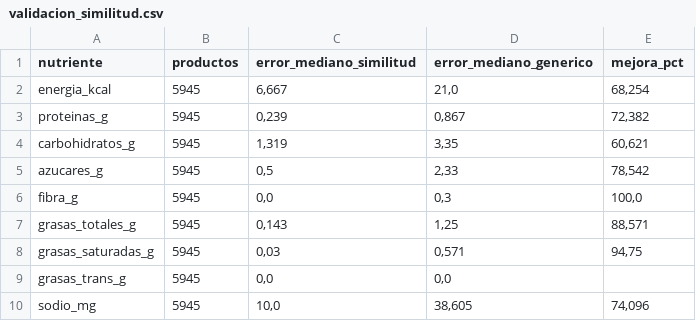
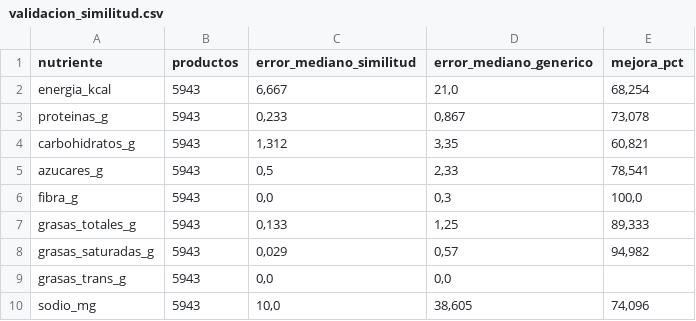
Before and after one commit to nazarenofolica/Optimizacion_TPS, a CSV file: TPF/datos/sepa/calidad/validacion_similitud.csv, drawn as a sheet.

```diff
--- a/TPF/datos/sepa/calidad/validacion_similitud.csv
+++ b/TPF/datos/sepa/calidad/validacion_similitud.csv
@@ -1,10 +1,10 @@
 nutriente;productos;error_mediano_similitud;error_mediano_generico;mejora_pct
-energia_kcal;5945;6,667;21,0;68,254
-proteinas_g;5945;0,239;0,867;72,382
-carbohidratos_g;5945;1,319;3,35;60,621
-azucares_g;5945;0,5;2,33;78,542
-fibra_g;5945;0,0;0,3;100,0
-grasas_totales_g;5945;0,143;1,25;88,571
-grasas_saturadas_g;5945;0,03;0,571;94,75
-grasas_trans_g;5945;0,0;0,0;
-sodio_mg;5945;10,0;38,605;74,096
+energia_kcal;5943;6,667;21,0;68,254
+proteinas_g;5943;0,233;0,867;73,078
+carbohidratos_g;5943;1,312;3,35;60,821
+azucares_g;5943;0,5;2,33;78,541
+fibra_g;5943;0,0;0,3;100,0
+grasas_totales_g;5943;0,133;1,25;89,333
+grasas_saturadas_g;5943;0,029;0,57;94,982
+grasas_trans_g;5943;0,0;0,0;
+sodio_mg;5943;10,0;38,605;74,096
```
Also changed, not shown: TPF/base_sepa/referencia/alimentos.csv, TPF/datos/sepa/calidad/nutrientes_genericos.csv, 25 other files.
